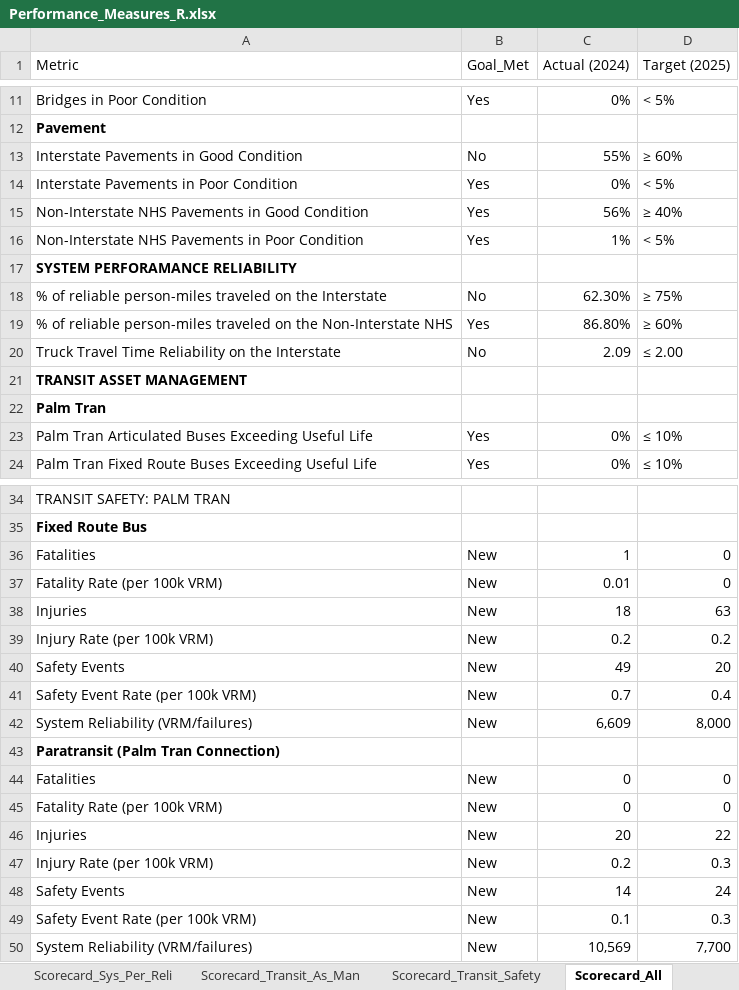
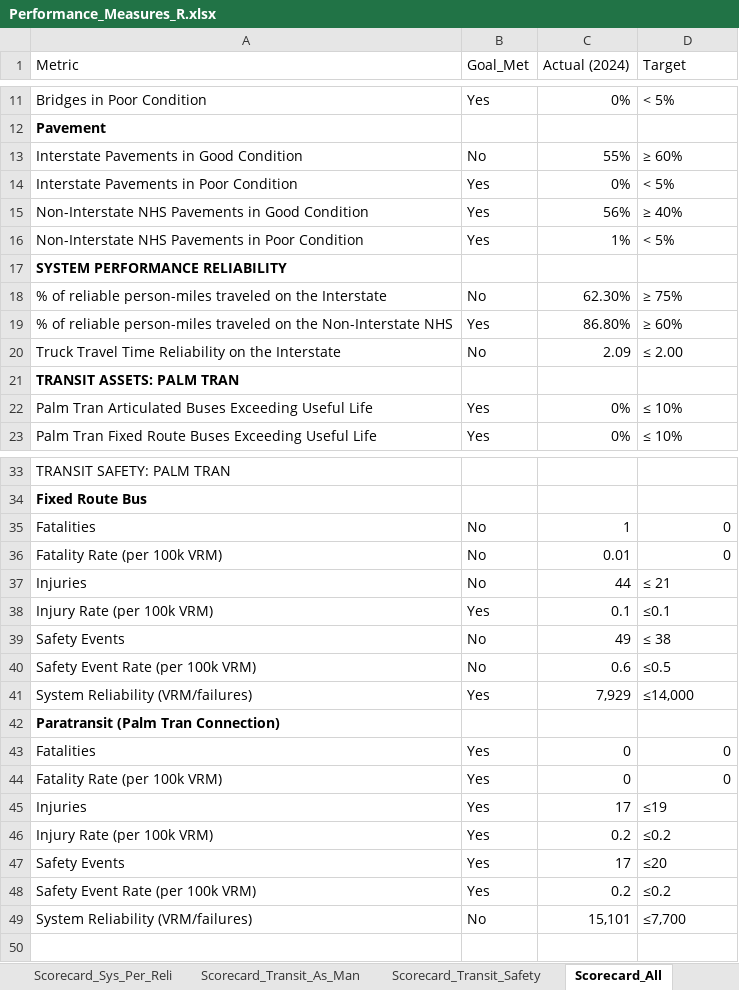
Before and after one commit to PalmBeachMPO/Performance_Measures, an Excel workbook: Performance_Measures_R.xlsx, sheet Scorecard_All, drawn as a sheet; only a part is shown, gaps mark what is left out; values as stored, in another font and other column widths than the file's, no borders; removed rows and columns are numbered as before the commit, all else as after; the diff covers the shown part only; the diff names each change by its address in the sheet, - before the commit and + after, or states it on an @@ line.

```diff
--- a/Performance_Measures_R.xlsx (sheet Scorecard_All)
+++ b/Performance_Measures_R.xlsx (sheet Scorecard_All)
-D1: Target (2025)
+D1: Target
-A17 (Metric): SYSTEM PERFORAMANCE RELIABILITY
+A17 (Metric): SYSTEM PERFORMANCE RELIABILITY
-A21 (Metric): TRANSIT ASSET MANAGEMENT
+A21 (Metric): TRANSIT ASSETS: PALM TRAN
-row 22: Palm Tran
-B35:B36 (Goal_Met): New
+B35:B36 (Goal_Met): No
-row 38: Injuries | New | 18 | 63
+row 37: Injuries | No | 44 | ≤ 21
-B38 (Goal_Met): New
+B38 (Goal_Met): Yes
-C38 (Actual (2024)): 0.2
+C38 (Actual (2024)): 0.1
-D38 (Target): 0.2
+D38 (Target): ≤0.1
-B39:B40 (Goal_Met): New
+B39:B40 (Goal_Met): No
-D39 (Target): 20
+D39 (Target): ≤ 38
-C40 (Actual (2024)): 0.7
+C40 (Actual (2024)): 0.6
-D40 (Target): 0.4
+D40 (Target): ≤0.5
-B41 (Goal_Met): New
+B41 (Goal_Met): Yes
-C41 (Actual (2024)): 6,609
+C41 (Actual (2024)): 7,929
-D41 (Target): 8,000
+D41 (Target): ≤14,000
-B43:B44 (Goal_Met): New
+B43:B44 (Goal_Met): Yes
-row 46: Injuries | New | 20 | 22
+row 45: Injuries | Yes | 17 | ≤19
-B46 (Goal_Met): New
+B46 (Goal_Met): Yes
-D46 (Target): 0.3
+D46 (Target): ≤0.2
-row 48: Safety Events | New | 14 | 24
+row 47: Safety Events | Yes | 17 | ≤20
-B48 (Goal_Met): New
+B48 (Goal_Met): Yes
-C48 (Actual (2024)): 0.1
+C48 (Actual (2024)): 0.2
-D48 (Target): 0.3
+D48 (Target): ≤0.2
-B49 (Goal_Met): New
+B49 (Goal_Met): No
-C49 (Actual (2024)): 10,569
+C49 (Actual (2024)): 15,101
-D49 (Target): 7,700
+D49 (Target): ≤7,700
```
Also changed, not shown: 1 edited cell elsewhere in this sheet, sheet Scorecard_Transit_Safety, 6 other files.
